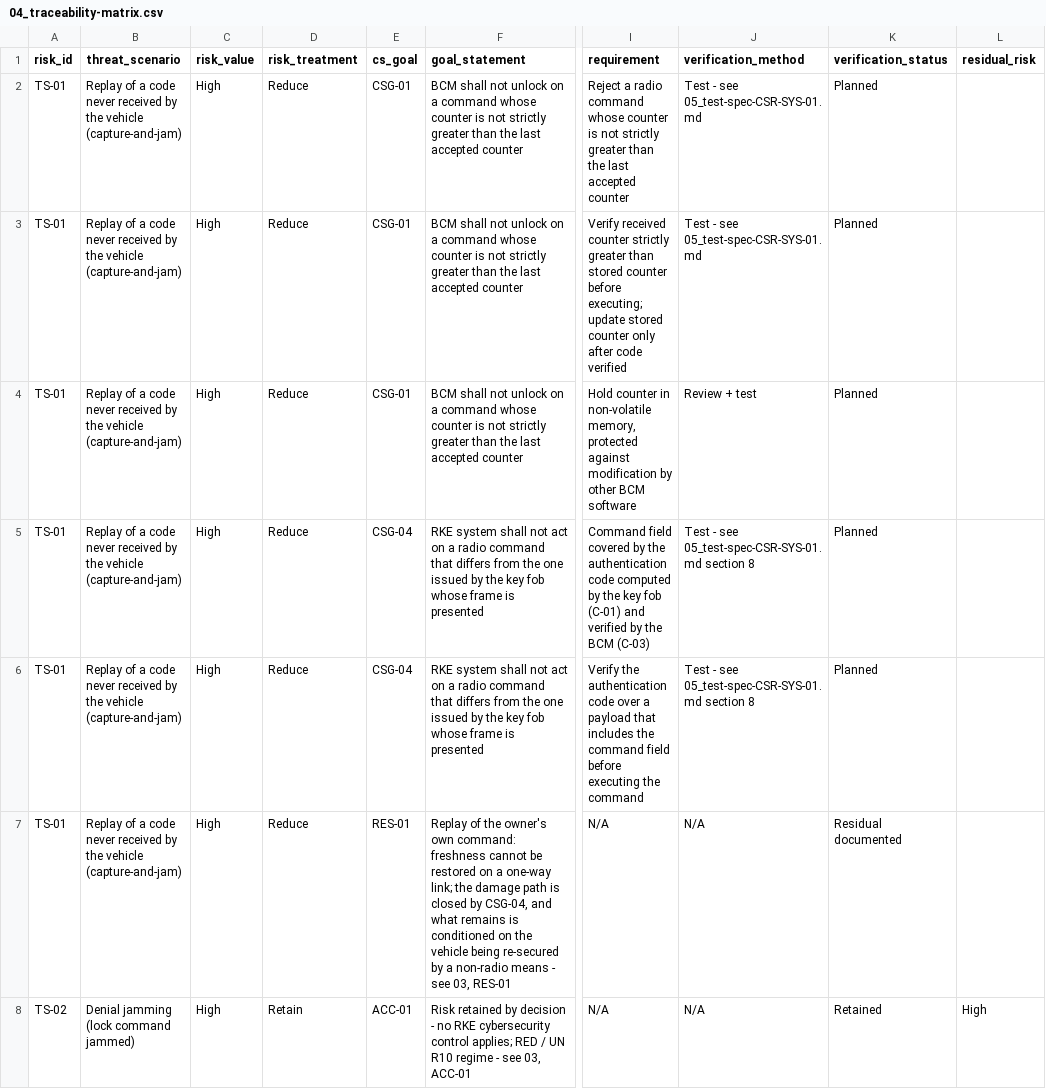
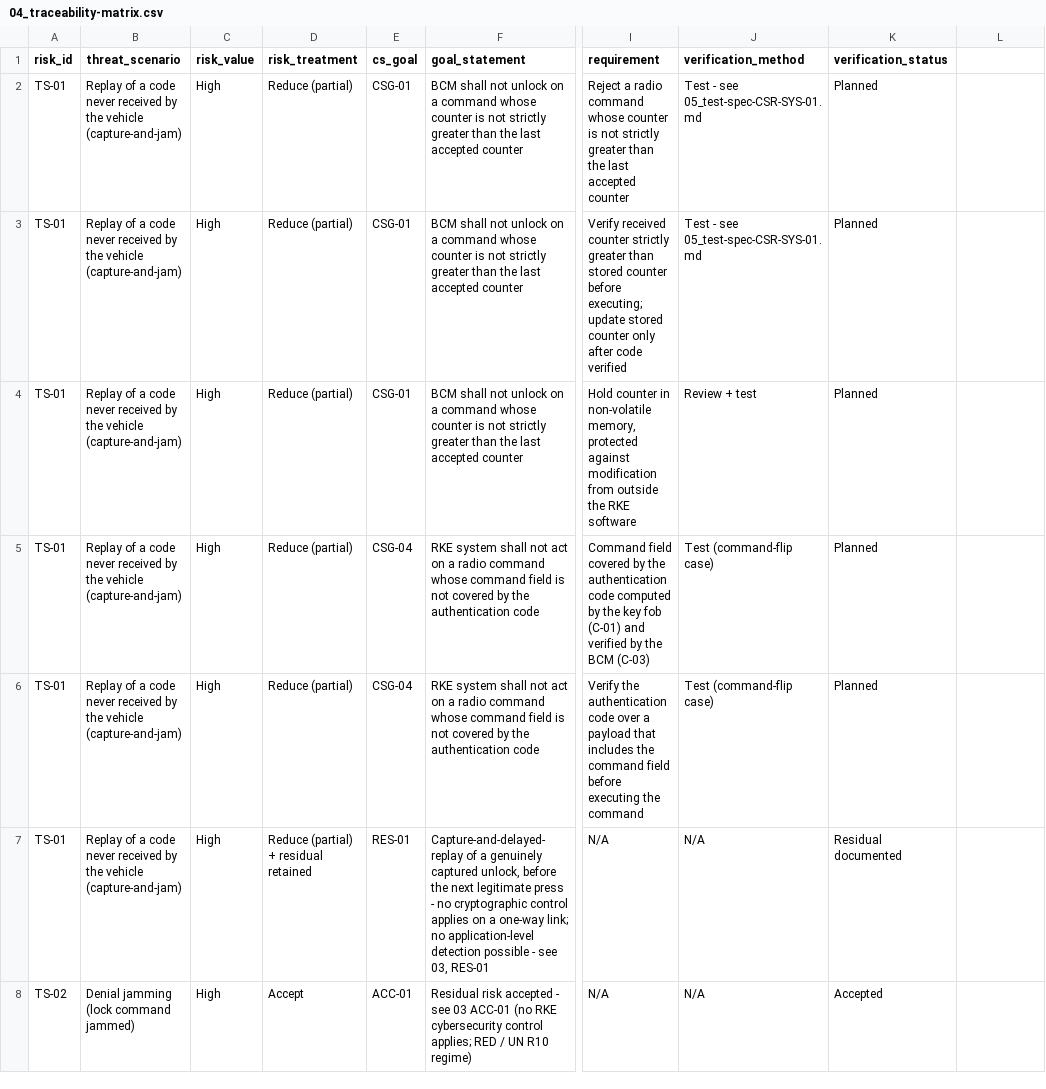
Before and after one commit to pixel-alt/TARA-ISO21434-RKE, a CSV file: 04_traceability-matrix.csv, drawn as a sheet; only a part is shown, gaps mark what is left out; the diff covers the shown part only; the diff names each change by its address in the sheet, - before the commit and + after, or states it on an @@ line.

```diff
--- a/04_traceability-matrix.csv
+++ b/04_traceability-matrix.csv
-L1: residual_risk
+L1: (empty)
-D2:D6 (risk_treatment): Reduce
+D2:D6 (risk_treatment): Reduce (partial)
-I4 (requirement): …against modification by other BCM software
+I4 (requirement): …against modification from outside the RKE software
-F5:F6 (goal_statement): …radio command that differs from the one issued by the key fob whose frame is presented
+F5:F6 (goal_statement): …radio command whose command field is not covered by the authentication code
-J5:J6 (verification_method): Test - see 05_test-spec-CSR-SYS-01.md section 8
+J5:J6 (verification_method): Test (command-flip case)
-D7 (risk_treatment): Reduce
+D7 (risk_treatment): Reduce (partial) + residual retained
-F7 (goal_statement): Replay of the owner's own command: freshness cannot be restored on a one-way link; the damage path is closed by CSG-04, and what remains is conditioned on the vehicle being re-secured by a non-radio means - see…
+F7 (goal_statement): Capture-and-delayed-replay of a genuinely captured unlock, before the next legitimate press - no cryptographic control applies on a one-way link; no application-level detection possible - see…
-D8 (risk_treatment): Retain
+D8 (risk_treatment): Accept
-F8 (goal_statement): Risk retained by decision - no RKE cybersecurity control applies; RED / UN R10 regime - see 03, ACC-01
+F8 (goal_statement): Residual risk accepted - see 03 ACC-01 (no RKE cybersecurity control applies; RED / UN R10 regime)
-K8 (verification_status): Retained
+K8 (verification_status): Accepted
-L8: High
+L8: (empty)
```
Also changed, not shown: 3 added rows and 18 edited cells elsewhere in this file, 02_TARA.csv, 3 other files.
